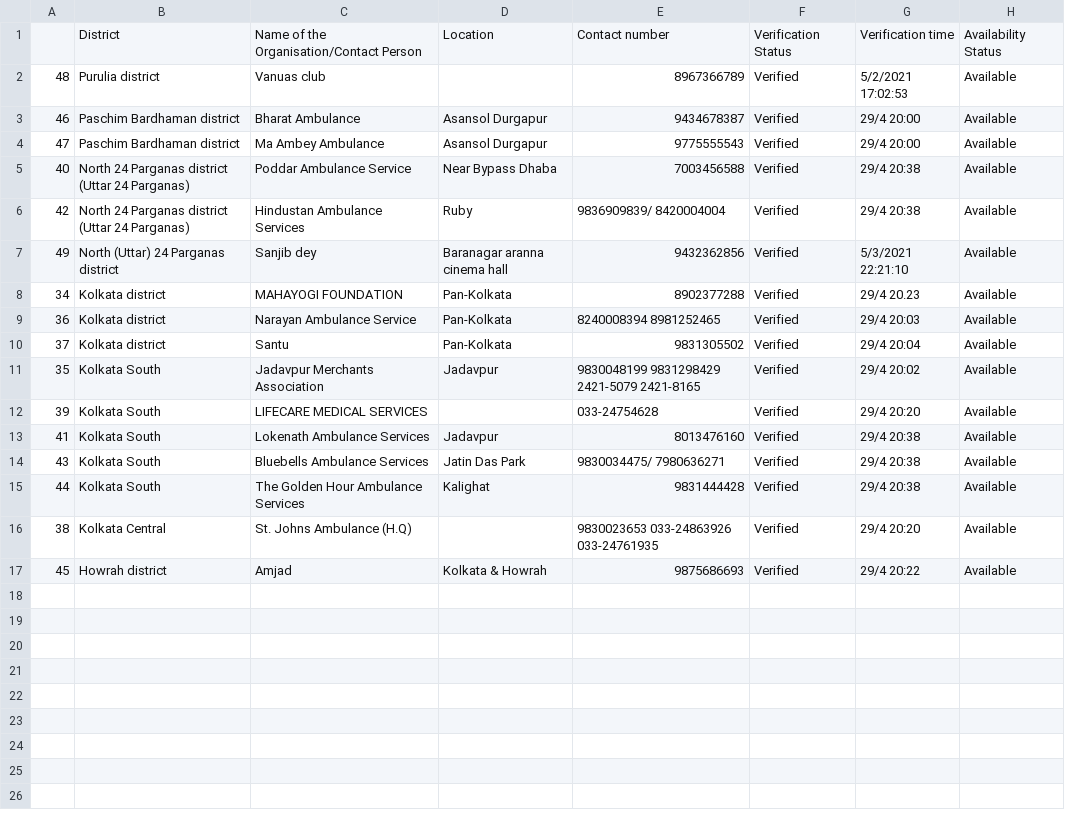
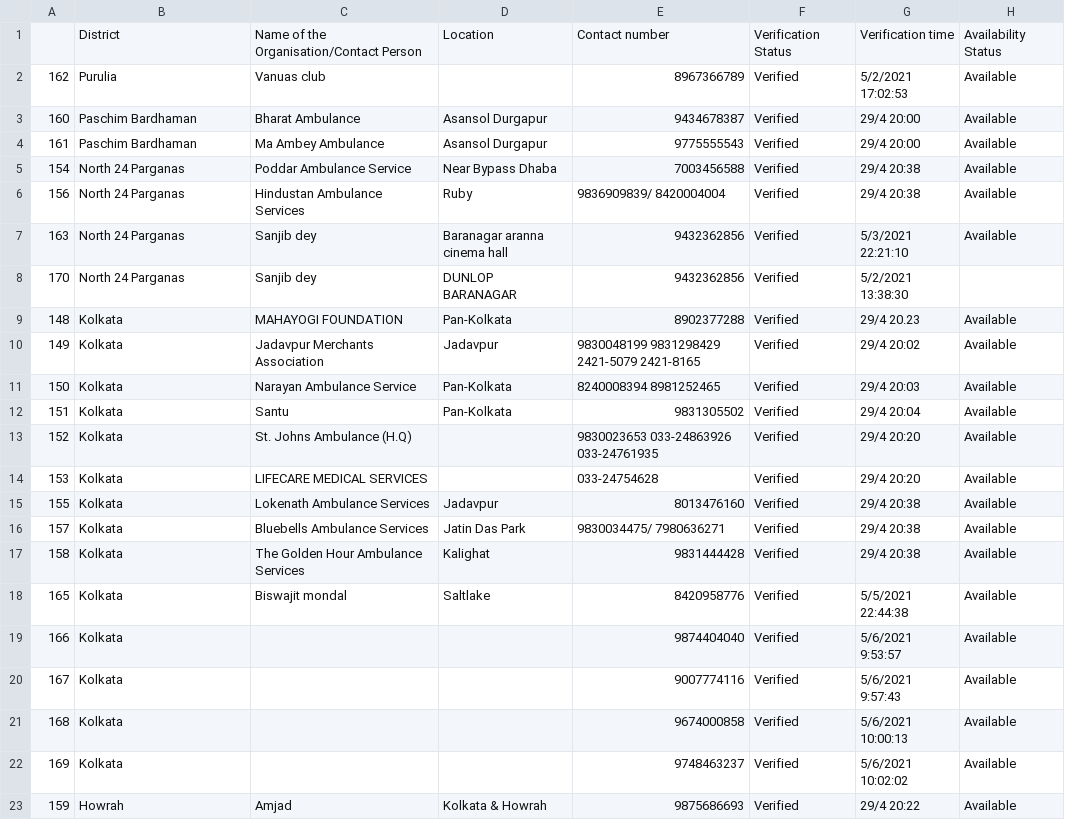
Before and after one commit to debjyoti0891/wecan-covidhelp, a CSV file: data_gen/res_ambulance.csv, drawn as a sheet.

```diff
--- a/data_gen/res_ambulance.csv
+++ b/data_gen/res_ambulance.csv
@@ -1,17 +1,23 @@
 ,District,Name of the Organisation/Contact Person ,Location,Contact number ,Verification  Status,Verification time,Availability Status
-48,Purulia district,Vanuas club ,,8967366789,Verified,5/2/2021 17:02:53,Available
-46,Paschim Bardhaman district,Bharat Ambulance,Asansol  Durgapur,9434678387,Verified,29/4 20:00,Available
-47,Paschim Bardhaman district,Ma Ambey Ambulance,Asansol  Durgapur,9775555543,Verified,29/4 20:00,Available
-40,North 24 Parganas district (Uttar 24 Parganas),Poddar Ambulance Service ,Near Bypass Dhaba ,7003456588,Verified,29/4 20:38,Available
-42,North 24 Parganas district (Uttar 24 Parganas),Hindustan Ambulance Services,Ruby,9836909839/ 8420004004,Verified,29/4 20:38,Available
-49,North (Uttar) 24 Parganas district,Sanjib dey,Baranagar aranna cinema hall,9432362856,Verified,5/3/2021 22:21:10,Available
-34,Kolkata district,MAHAYOGI FOUNDATION,Pan-Kolkata,8902377288,Verified,29/4 20.23,Available
-36,Kolkata district,Narayan Ambulance Service,Pan-Kolkata,8240008394  8981252465,Verified,29/4 20:03,Available
-37,Kolkata district,Santu,Pan-Kolkata,9831305502,Verified,29/4 20:04,Available
-35,Kolkata South,Jadavpur Merchants Association,Jadavpur,9830048199  9831298429  2421-5079  2421-8165,Verified,29/4 20:02,Available
-39,Kolkata South,LIFECARE MEDICAL SERVICES,,033-24754628,Verified,29/4 20:20,Available
-41,Kolkata South,Lokenath Ambulance Services,Jadavpur,8013476160,Verified,29/4 20:38,Available
-43,Kolkata South,Bluebells Ambulance Services,Jatin Das Park,9830034475/ 7980636271,Verified,29/4 20:38,Available
-44,Kolkata South,The Golden Hour Ambulance Services,Kalighat,9831444428,Verified,29/4 20:38,Available
-38,Kolkata Central,St. Johns Ambulance (H.Q),,9830023653  033-24863926  033-24761935,Verified,29/4 20:20,Available
-45,Howrah district,Amjad,Kolkata & Howrah,9875686693,Verified,29/4 20:22,Available
+162,Purulia,Vanuas club ,,8967366789,Verified,5/2/2021 17:02:53,Available
+160,Paschim Bardhaman,Bharat Ambulance,Asansol  Durgapur,9434678387,Verified,29/4 20:00,Available
+161,Paschim Bardhaman,Ma Ambey Ambulance,Asansol  Durgapur,9775555543,Verified,29/4 20:00,Available
+154,North 24 Parganas,Poddar Ambulance Service ,Near Bypass Dhaba ,7003456588,Verified,29/4 20:38,Available
+156,North 24 Parganas,Hindustan Ambulance Services,Ruby,9836909839/ 8420004004,Verified,29/4 20:38,Available
+163,North 24 Parganas,Sanjib dey,Baranagar aranna cinema hall,9432362856,Verified,5/3/2021 22:21:10,Available
+170,North 24 Parganas,Sanjib dey,DUNLOP  BARANAGAR,9432362856,Verified,5/2/2021 13:38:30,
+148,Kolkata,MAHAYOGI FOUNDATION,Pan-Kolkata,8902377288,Verified,29/4 20.23,Available
+149,Kolkata,Jadavpur Merchants Association,Jadavpur,9830048199  9831298429  2421-5079  2421-8165,Verified,29/4 20:02,Available
+150,Kolkata,Narayan Ambulance Service,Pan-Kolkata,8240008394  8981252465,Verified,29/4 20:03,Available
+151,Kolkata,Santu,Pan-Kolkata,9831305502,Verified,29/4 20:04,Available
+152,Kolkata,St. Johns Ambulance (H.Q),,9830023653  033-24863926  033-24761935,Verified,29/4 20:20,Available
+153,Kolkata,LIFECARE MEDICAL SERVICES,,033-24754628,Verified,29/4 20:20,Available
+155,Kolkata,Lokenath Ambulance Services,Jadavpur,8013476160,Verified,29/4 20:38,Available
+157,Kolkata,Bluebells Ambulance Services,Jatin Das Park,9830034475/ 7980636271,Verified,29/4 20:38,Available
+158,Kolkata,The Golden Hour Ambulance Services,Kalighat,9831444428,Verified,29/4 20:38,Available
+165,Kolkata,Biswajit mondal,Saltlake,8420958776,Verified,5/5/2021 22:44:38,Available
+166,Kolkata,,,9874404040,Verified,5/6/2021 9:53:57,Available
+167,Kolkata,,,9007774116,Verified,5/6/2021 9:57:43,Available
+168,Kolkata,,,9674000858,Verified,5/6/2021 10:00:13,Available
+169,Kolkata,,,9748463237,Verified,5/6/2021 10:02:02,Available
+159,Howrah,Amjad,Kolkata & Howrah,9875686693,Verified,29/4 20:22,Available
```
Also changed, not shown: data_gen/res_blood.csv, data_gen/res_food.csv, 35 other files.
